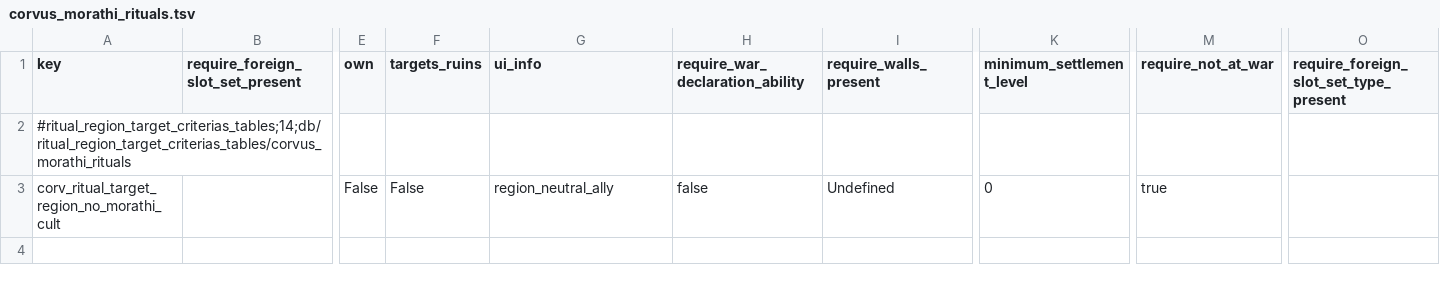
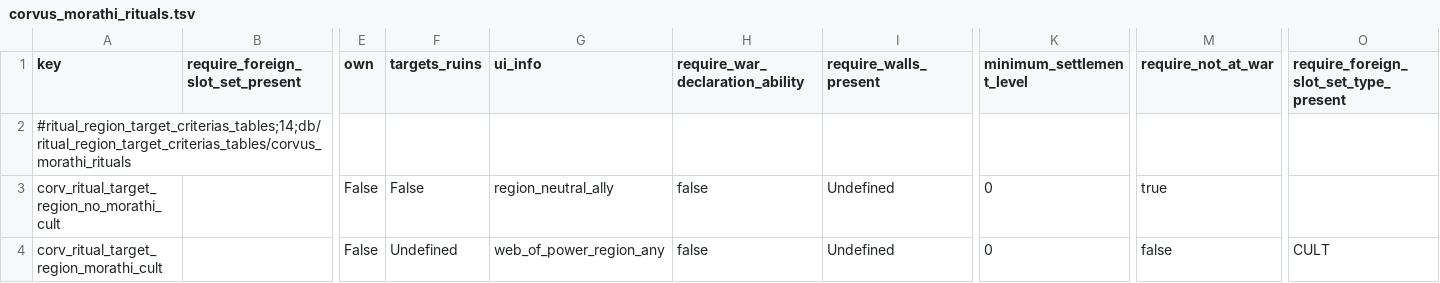
Before and after one commit to Corvus707/Morathi-Dark-Convent-Mod, a TSV file: db/ritual_region_target_criterias_tables/corvus_morathi_rituals.tsv, drawn as a sheet; only a part is shown, gaps mark what is left out; rows hold the shown columns only; the diff names each change by its address in the sheet, - before the commit and + after, or states it on an @@ line.

```diff
--- a/db/ritual_region_target_criterias_tables/corvus_morathi_rituals.tsv
+++ b/db/ritual_region_target_criterias_tables/corvus_morathi_rituals.tsv
+row 4: corv_ritual_target_region_morathi_cult |  | False | Undefined | web_of_power_region_any | false | Undefined | 0 | false | CULT
```
Also changed, not shown: db/effect_bundles_to_effects_junctions_tables/corvus_morathi_rituals.tsv, db/ritual_targets_tables/corvus_morathi_rituals.tsv, 47 other files.
